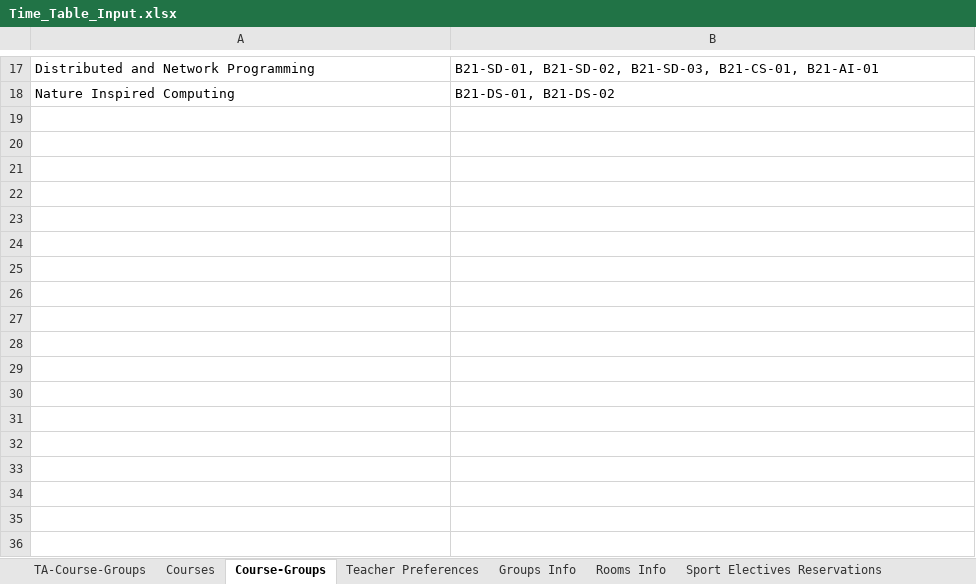
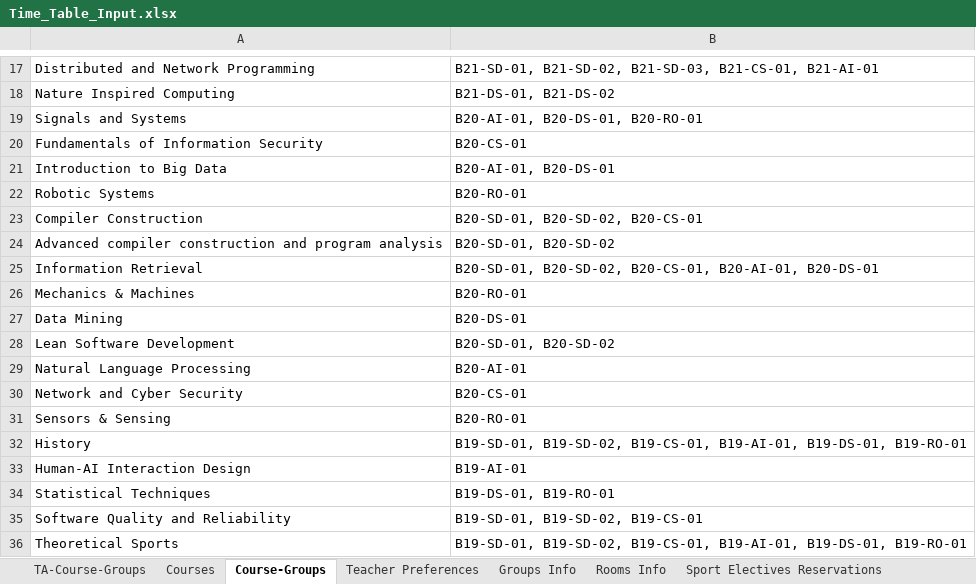
Before and after one commit to EgorLeb/iu_timetable_scheduler_, an Excel workbook: input_data/Time_Table_Input.xlsx, sheet Course-Groups, drawn as a sheet; only a part is shown, gaps mark what is left out; values as stored, in another font and other column widths than the file's, no borders; the diff names each change by its address in the sheet, - before the commit and + after, or states it on an @@ line.

```diff
--- a/input_data/Time_Table_Input.xlsx (sheet Course-Groups)
+++ b/input_data/Time_Table_Input.xlsx (sheet Course-Groups)
+row 19: Signals and Systems | B20-AI-01, B20-DS-01, B20-RO-01
+row 20: Fundamentals of Information Security | B20-CS-01
+row 21: Introduction to Big Data | B20-AI-01, B20-DS-01
+row 22: Robotic Systems | B20-RO-01
+row 23: Compiler Construction | B20-SD-01, B20-SD-02, B20-CS-01
+row 24: Advanced compiler construction and program analysis | B20-SD-01, B20-SD-02
+row 25: Information Retrieval | B20-SD-01, B20-SD-02, B20-CS-01, B20-AI-01, B20-DS-01
+row 26: Mechanics & Machines | B20-RO-01
+row 27: Data Mining | B20-DS-01
+row 28: Lean Software Development | B20-SD-01, B20-SD-02
+row 29: Natural Language Processing | B20-AI-01
+row 30: Network and Cyber Security | B20-CS-01
+row 31: Sensors & Sensing | B20-RO-01
+row 32: History | B19-SD-01, B19-SD-02, B19-CS-01, B19-AI-01, B19-DS-01, B19-RO-01
+row 33: Human-AI Interaction Design | B19-AI-01
+row 34: Statistical Techniques | B19-DS-01, B19-RO-01
+row 35: Software Quality and Reliability | B19-SD-01, B19-SD-02, B19-CS-01
+row 36: Theoretical Sports | B19-SD-01, B19-SD-02, B19-CS-01, B19-AI-01, B19-DS-01, B19-RO-01
```
Also changed, not shown: sheet Courses, sheet Teacher Preferences, sheet TA-Course-Groups, sheet Groups Info.
